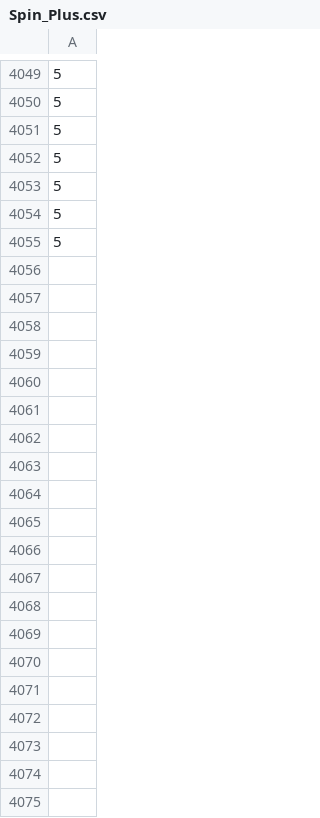
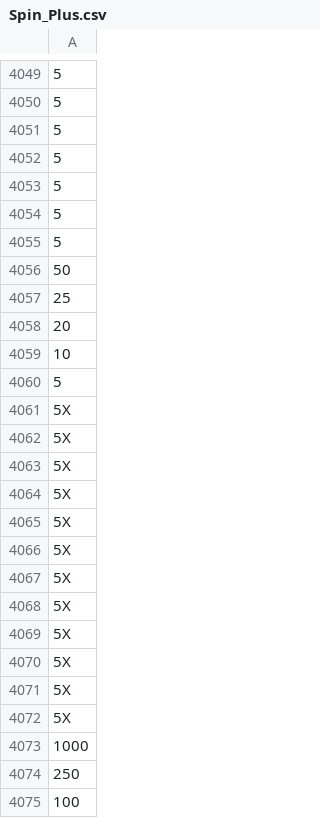
Before and after one commit to hwetsman/Fold_Wheel_Metrics, a CSV file: Spin_Plus.csv, drawn as a sheet; only a part is shown, gaps mark what is left out; the diff covers the shown part only; the diff names each change by its address in the sheet, - before the commit and + after, or states it on an @@ line.

Commit message:
Data: add spins

```diff
--- a/Spin_Plus.csv
+++ b/Spin_Plus.csv
+row 4056: 50
+row 4057: 25
+row 4058: 20
+row 4059: 10
+row 4060: 5
+row 4061: 5X
+row 4062: 5X
+row 4063: 5X
+row 4064: 5X
+row 4065: 5X
+row 4066: 5X
+row 4067: 5X
+row 4068: 5X
+row 4069: 5X
+row 4070: 5X
+row 4071: 5X
+row 4072: 5X
+row 4073: 1000
+row 4074: 250
+row 4075: 100
```
Also changed, not shown: 101 added rows elsewhere in this file.
